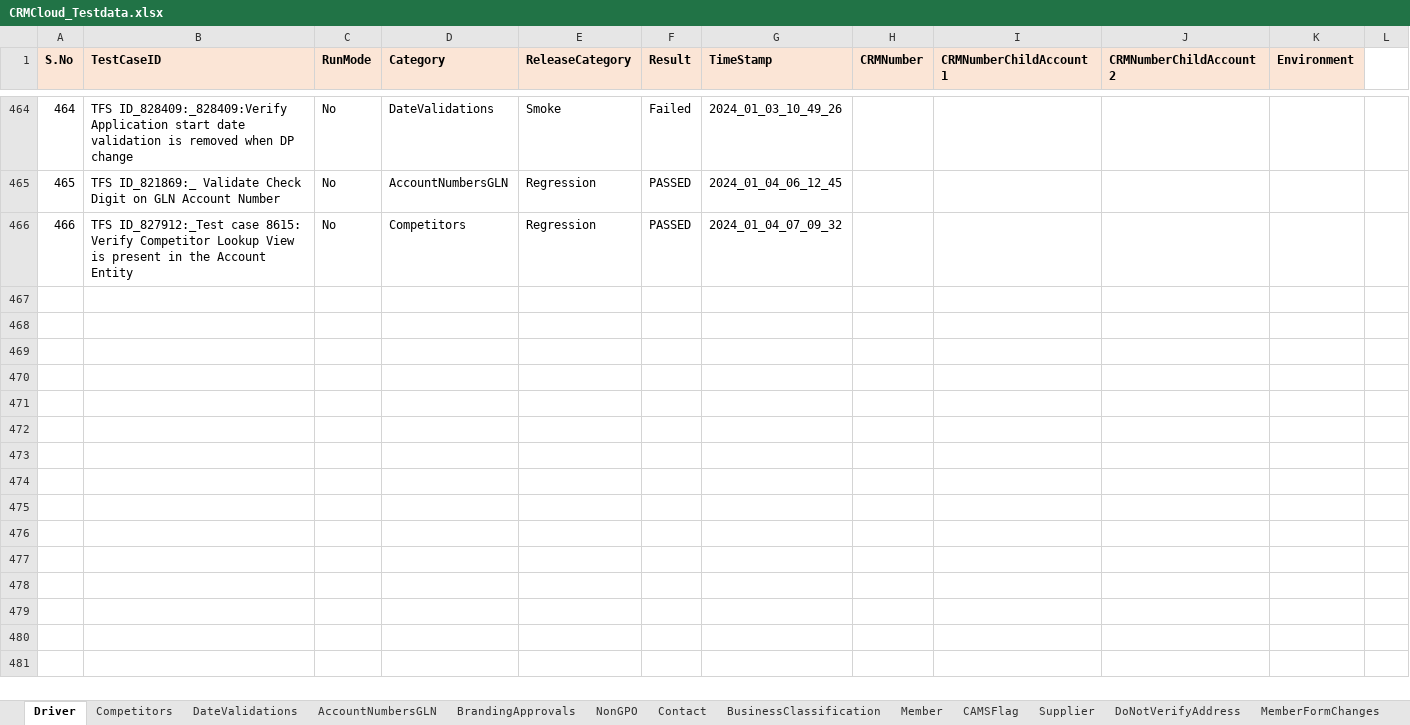
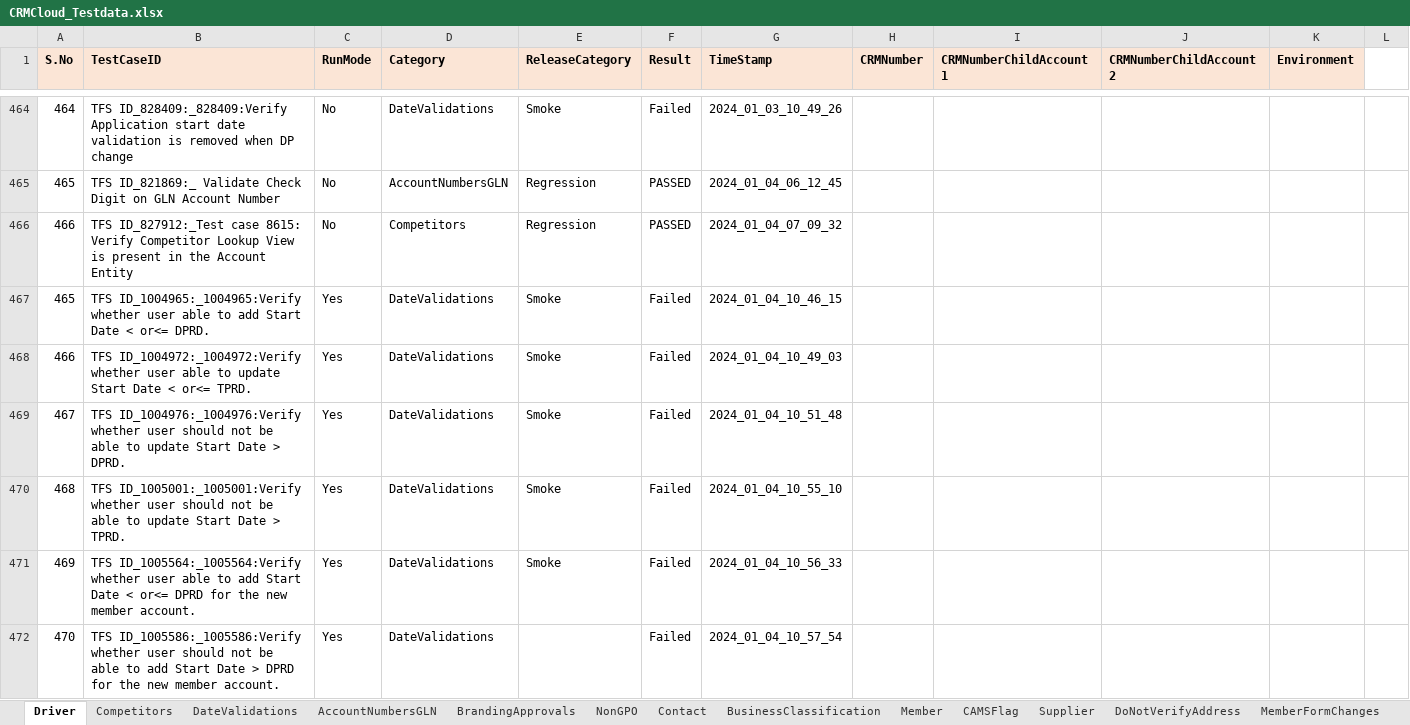
Before and after one commit to FaridhahN/Dynamics_CRM_Cloud_2023_Wave1, an Excel workbook: data/CRMCloud_Testdata.xlsx, sheet Driver, drawn as a sheet; only a part is shown, gaps mark what is left out; values as stored, in another font and other column widths than the file's, no borders; the diff names each change by its address in the sheet, - before the commit and + after, or states it on an @@ line.

Commit message:
Committing Date validation test cases

```diff
--- a/data/CRMCloud_Testdata.xlsx (sheet Driver)
+++ b/data/CRMCloud_Testdata.xlsx (sheet Driver)
+row 467: 465 | TFS ID_1004965:_1004965:Verify whether user able to add Start Date < or<= DPRD. | Yes | DateValidations | Smoke | Failed | 2024_01_04_10_46_15
+row 468: 466 | TFS ID_1004972:_1004972:Verify whether user able to update Start Date < or<= TPRD. | Yes | DateValidations | Smoke | Failed | 2024_01_04_10_49_03
+row 469: 467 | TFS ID_1004976:_1004976:Verify whether user should not be able to update Start Date > DPRD. | Yes | DateValidations | Smoke | Failed | 2024_01_04_10_51_48
+row 470: 468 | TFS ID_1005001:_1005001:Verify whether user should not be able to update Start Date > TPRD. | Yes | DateValidations | Smoke | Failed | 2024_01_04_10_55_10
+row 471: 469 | TFS ID_1005564:_1005564:Verify whether user able to add Start Date < or<= DPRD for the new member account. | Yes | DateValidations | Smoke | Failed | 2024_01_04_10_56_33
+row 472: 470 | TFS ID_1005586:_1005586:Verify whether user should not be able to add Start Date > DPRD for the new member account. | Yes | DateValidations |  | Failed | 2024_01_04_10_57_54
```
Also changed, not shown: sheet DateValidations, 9 other files.
